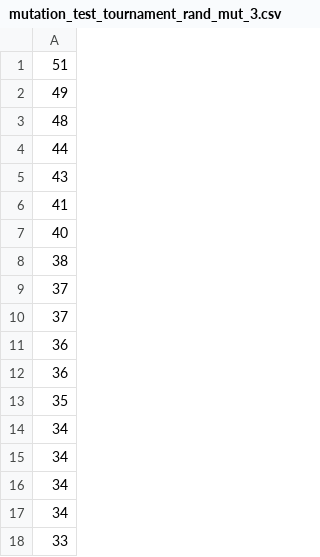
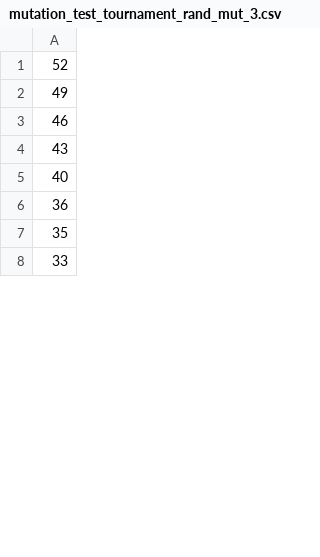
Before and after one commit to migbernardo/cifo_project, a CSV file: results/mutation_test_tournament_rand_mut_3.csv, drawn as a sheet; only a part is shown; the diff covers the shown part only.

```diff
--- a/results/mutation_test_tournament_rand_mut_3.csv
+++ b/results/mutation_test_tournament_rand_mut_3.csv
@@ -1,18 +1,8 @@
-51
+52
 49
-48
-44
+46
 43
-41
 40
-38
-37
-37
-36
 36
 35
-34
-34
-34
-34
 33
```
Also changed, not shown: other rows of this file, results/mutation_test_tournament_rand_mut_1.csv, results/mutation_test_tournament_rand_mut_4.csv, 20 other files.
